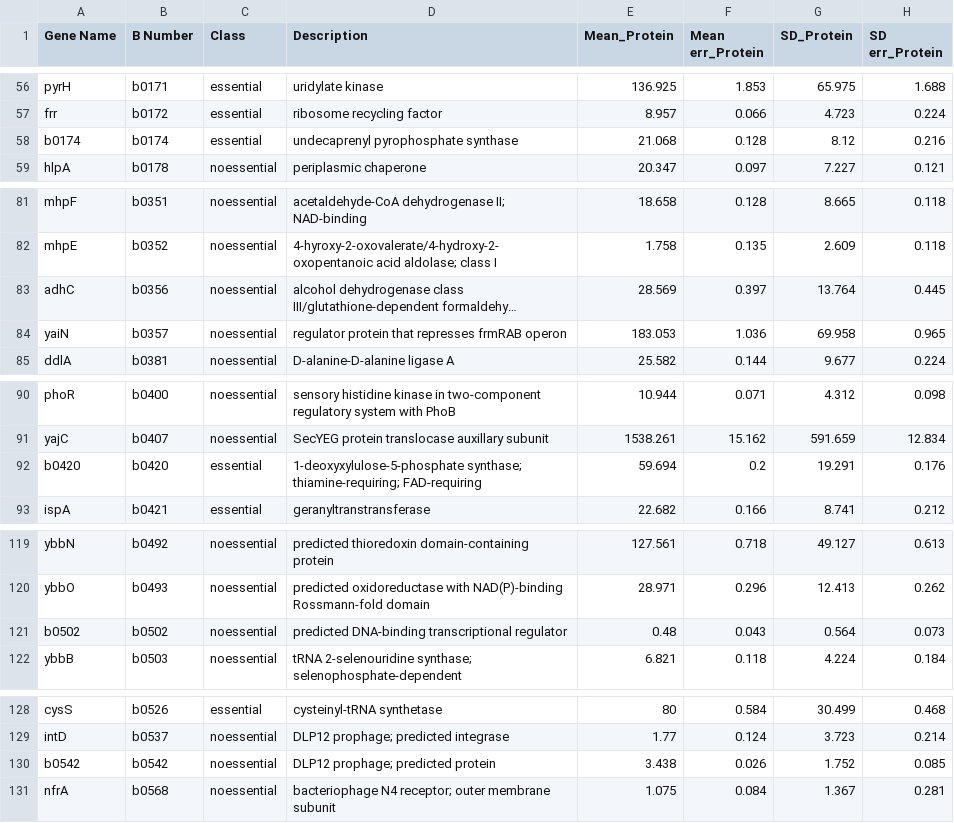
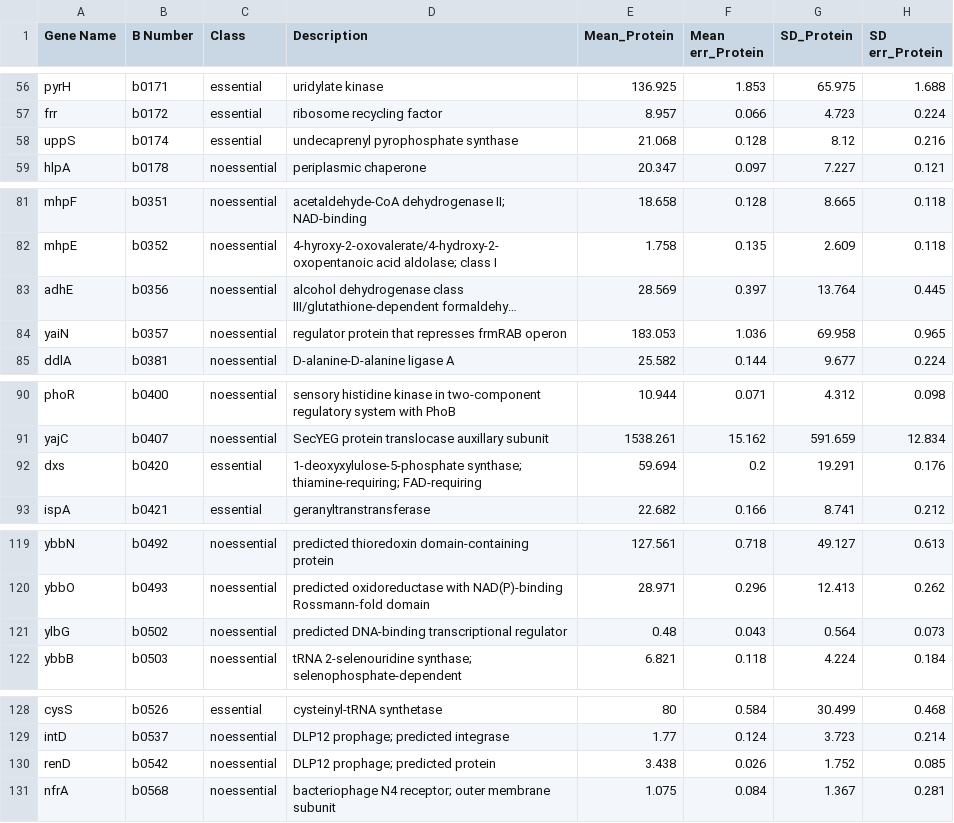
Before and after one commit to RPGroup-PBoC/growth_limits, a CSV file: data/tanguichi_2010_Science_tableS6.csv, drawn as a sheet; only a part is shown, gaps mark what is left out; long unchanged cells end in …; the diff covers the shown part only; the diff names each change by its address in the sheet, - before the commit and + after, or states it on an @@ line.

```diff
--- a/data/tanguichi_2010_Science_tableS6.csv
+++ b/data/tanguichi_2010_Science_tableS6.csv
-A58 (Gene Name): b0174
+A58 (Gene Name): uppS
-A83 (Gene Name): adhC
+A83 (Gene Name): adhE
-A92 (Gene Name): b0420
+A92 (Gene Name): dxs
-A121 (Gene Name): b0502
+A121 (Gene Name): ylbG
-A130 (Gene Name): b0542
+A130 (Gene Name): renD
```
Also changed, not shown: 1 removed row and 13 edited cells elsewhere in this file, 2 other files.
